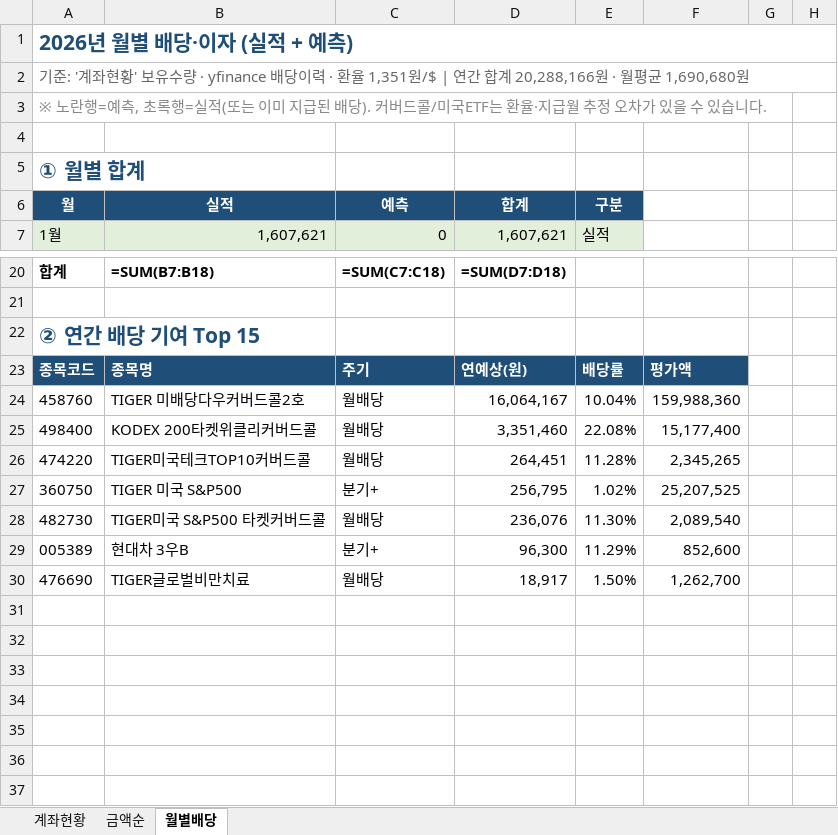
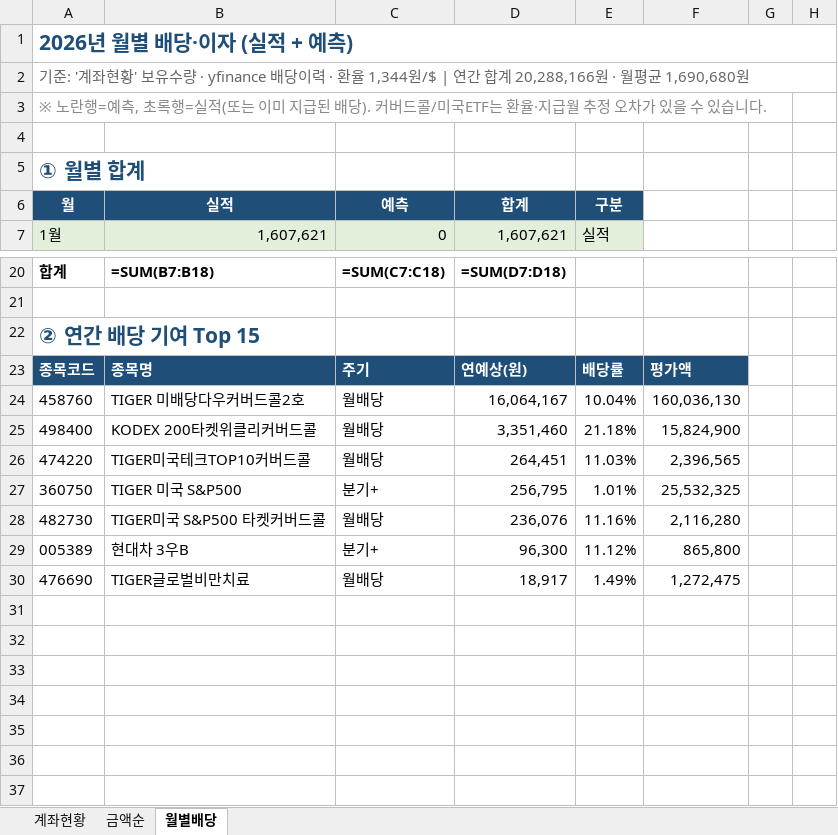
Before and after one commit to seahog77/test, an Excel workbook: My_investment/investment_0723_W.xlsx, sheet 월별배당, drawn as a sheet; only a part is shown, gaps mark what is left out; values as stored, in another font and other column widths than the file's, no borders; formulas without a stored value are shown as written; charts and pictures not drawn; the diff names each change by its address in the sheet, - before the commit and + after, or states it on an @@ line.

```diff
--- a/My_investment/investment_0723_W.xlsx (sheet 월별배당)
+++ b/My_investment/investment_0723_W.xlsx (sheet 월별배당)
-A2 (월): …· 환율 1,351원/$ | 연…
+A2 (월): …· 환율 1,344원/$ | 연…
-F24: 159,988,360
+F24: 160,036,130
-E25 (구분): 22.08%
+E25 (구분): 21.18%
-F25: 15,177,400
+F25: 15,824,900
-E26 (구분): 11.28%
+E26 (구분): 11.03%
-F26: 2,345,265
+F26: 2,396,565
-E27 (구분): 1.02%
+E27 (구분): 1.01%
-F27: 25,207,525
+F27: 25,532,325
-E28 (구분): 11.30%
+E28 (구분): 11.16%
-F28: 2,089,540
+F28: 2,116,280
-E29 (구분): 11.29%
+E29 (구분): 11.12%
-F29: 852,600
+F29: 865,800
-E30 (구분): 1.50%
+E30 (구분): 1.49%
-F30: 1,262,700
+F30: 1,272,475
```
Also changed, not shown: sheet 계좌현황, My_investment/investment_1022.xlsx, 3 other files.
